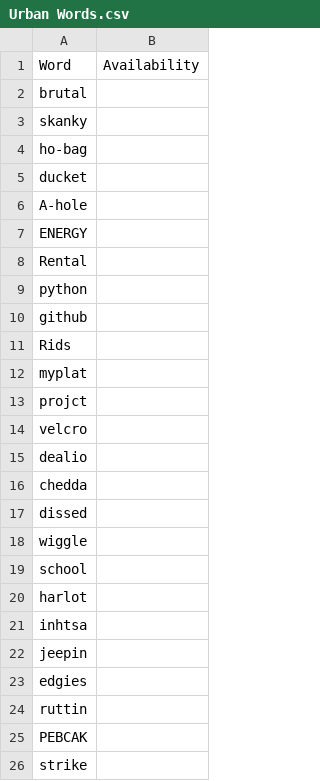
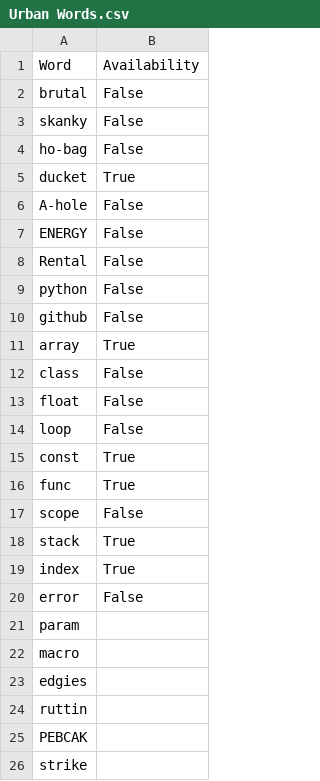
Before and after one commit to Riddles1/MyPlates-Plate-Checker, a CSV file: .config/Urban Words.csv, drawn as a sheet; only a part is shown.

```diff
--- a/.config/Urban Words.csv
+++ b/.config/Urban Words.csv
@@ -1,23 +1,23 @@
 Word,Availability
-brutal,
-skanky,
-ho-bag,
-ducket,
-A-hole,
-ENERGY,
-Rental,
-python,
-github,
-Rids,
-myplat,
-projct,
-velcro,
-dealio,
-chedda,
-dissed,
-wiggle,
-school,
-harlot,
-inhtsa,
-jeepin,
+brutal,False
+skanky,False
+ho-bag,False
+ducket,True
+A-hole,False
+ENERGY,False
+Rental,False
+python,False
+github,False
+array,True
+class,False
+float,False
+loop,False
+const,True
+func,True
+scope,False
+stack,True
+index,True
+error,False
+param,
+macro,
 edgies,
```
Also changed, not shown: 5 other files.
